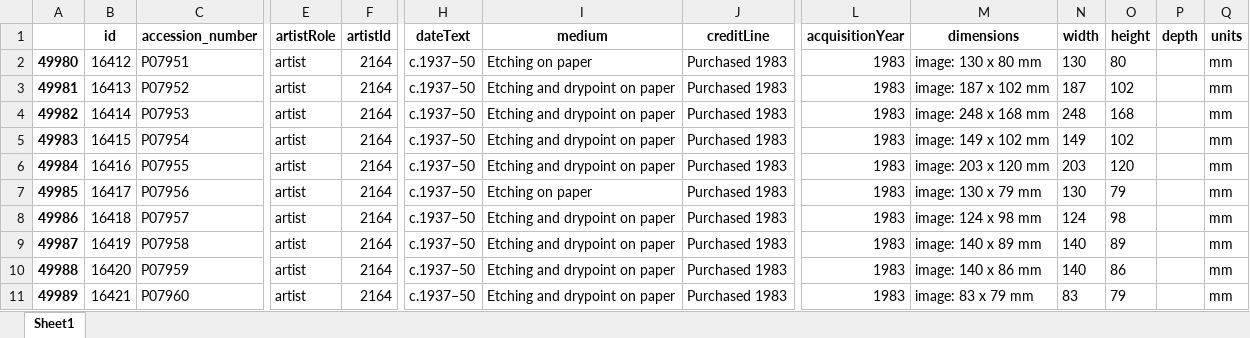
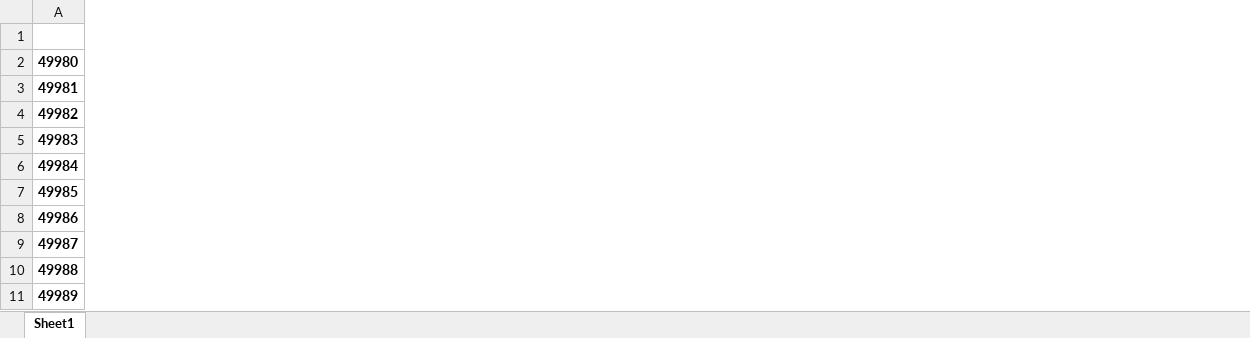
Before and after one commit to 2019-B-GR1-Python/py-pirca-escobar-nicole-stephanie, an Excel workbook: 03-pandas/Data/mi_df_completo.xlsx, sheet Sheet1, drawn as a sheet; only a part is shown, gaps mark what is left out; values as stored, in another font and other column widths than the file's, no borders; the diff covers the shown part only; the diff names each change by its address in the sheet, - before the commit and + after, or states it on an @@ line.

```diff
--- a/03-pandas/Data/mi_df_completo.xlsx (sheet Sheet1)
+++ b/03-pandas/Data/mi_df_completo.xlsx (sheet Sheet1)
-column B (id), rows 2-11: 16412 | 16413 | 16414 | 16415 | 16416 | 16417 | 16418 | 16419 | 16420 | 16421
-column C (accession_number), rows 2-11: P07951 | P07952 | P07953 | P07954 | P07955 | P07956 | P07957 | P07958 | P07959 | P07960
-column E (artistRole), rows 2-11: all artist
-column F (artistId), rows 2-11: all 2164
-column H (dateText), rows 2-11: all c.1937–50
-column I (medium), rows 2-11: Etching on paper | Etching and drypoint on paper | Etching and drypoint on paper | Etching and drypoint on paper | Etching and drypoint on paper | Etching on paper | Etching and drypoint on paper | Etching and drypoint on paper | Etching and drypoint on paper | Etching and drypoint on paper
-column J (creditLine), rows 2-11: all Purchased 1983
-column L (acquisitionYear), rows 2-11: all 1983
-column M (dimensions), rows 2-11: image: 130 x 80 mm | image: 187 x 102 mm | image: 248 x 168 mm | image: 149 x 102 mm | image: 203 x 120 mm | image: 130 x 79 mm | image: 124 x 98 mm | image: 140 x 89 mm | image: 140 x 86 mm | image: 83 x 79 mm
-column N (width), rows 2-11: 130 | 187 | 248 | 149 | 203 | 130 | 124 | 140 | 140 | 83
-column O (height), rows 2-11: 80 | 102 | 168 | 102 | 120 | 79 | 98 | 89 | 86 | 79
-column P (depth), empty
-column Q (units), rows 2-11: all mm
```
Also changed, not shown: 4 removed columns elsewhere in this sheet, 03-pandas/Data/mi_df_colores.xlsx, 4 other files.
